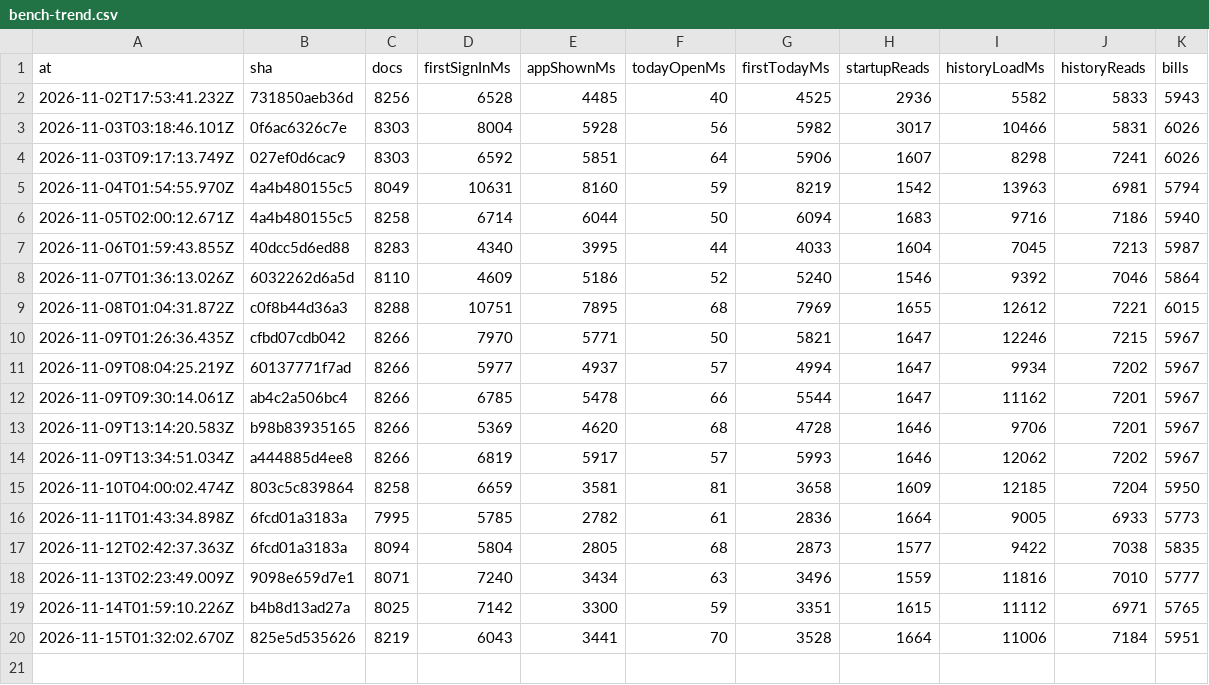
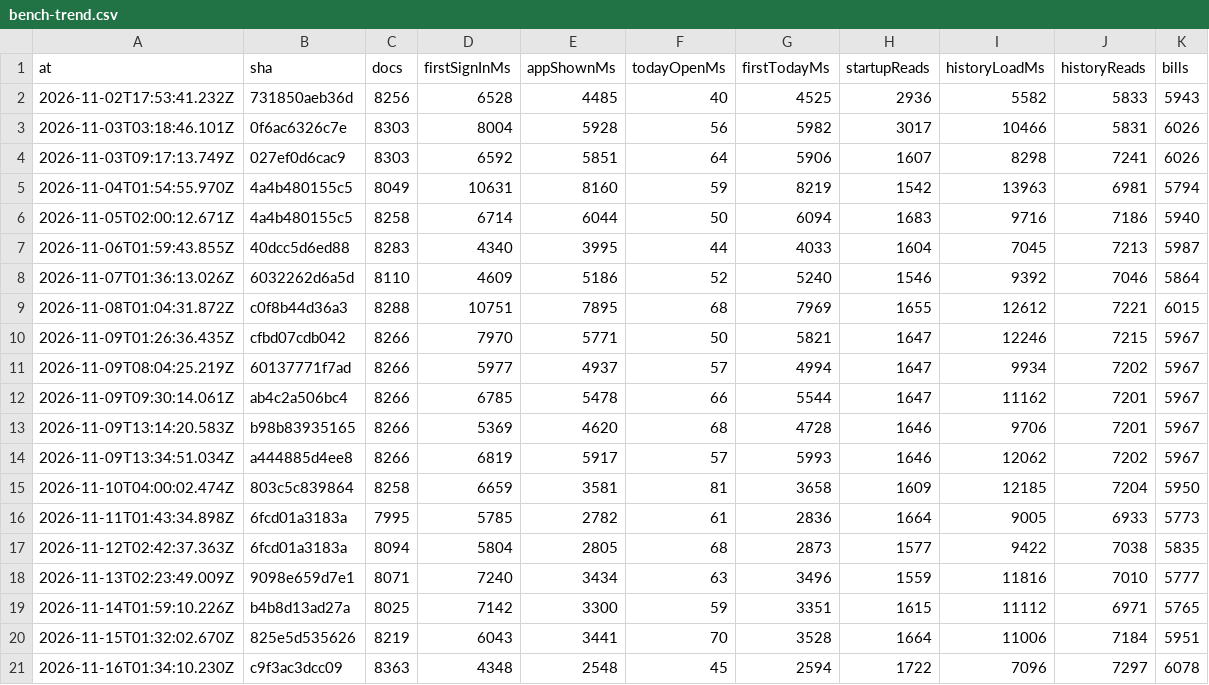
Before and after one commit to DDancingDeath/bahi, a CSV file: bench-trend.csv, drawn as a sheet; the diff names each change by its address in the sheet, - before the commit and + after, or states it on an @@ line.

```diff
--- a/bench-trend.csv
+++ b/bench-trend.csv
+row 21: 2026-11-16T01:34:10.230Z | c9f3ac3dcc09 | 8363 | 4348 | 2548 | 45 | 2594 | 1722 | 7096 | 7297 | 6078
```
